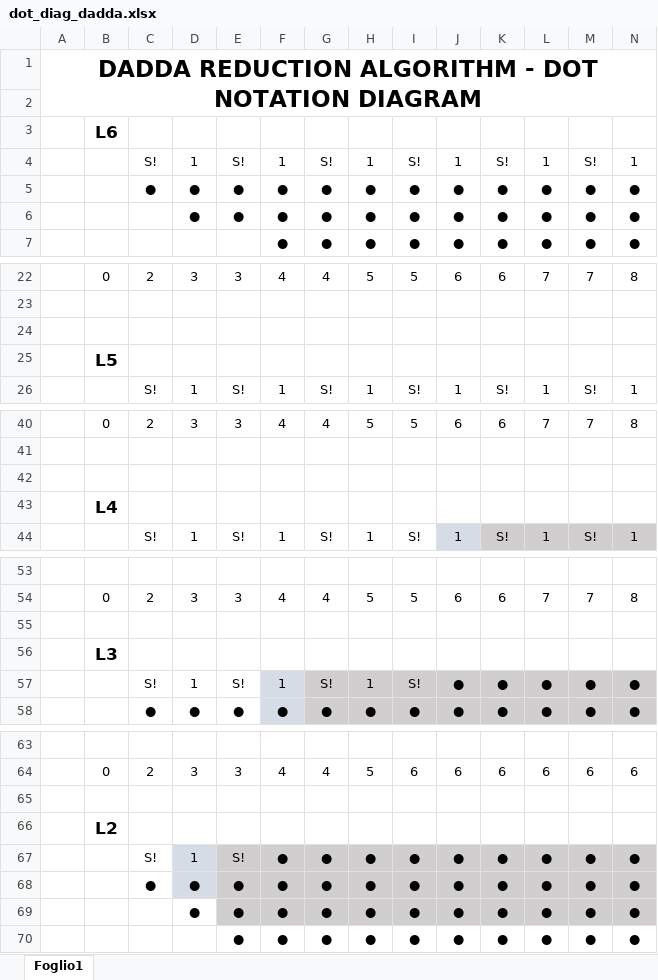
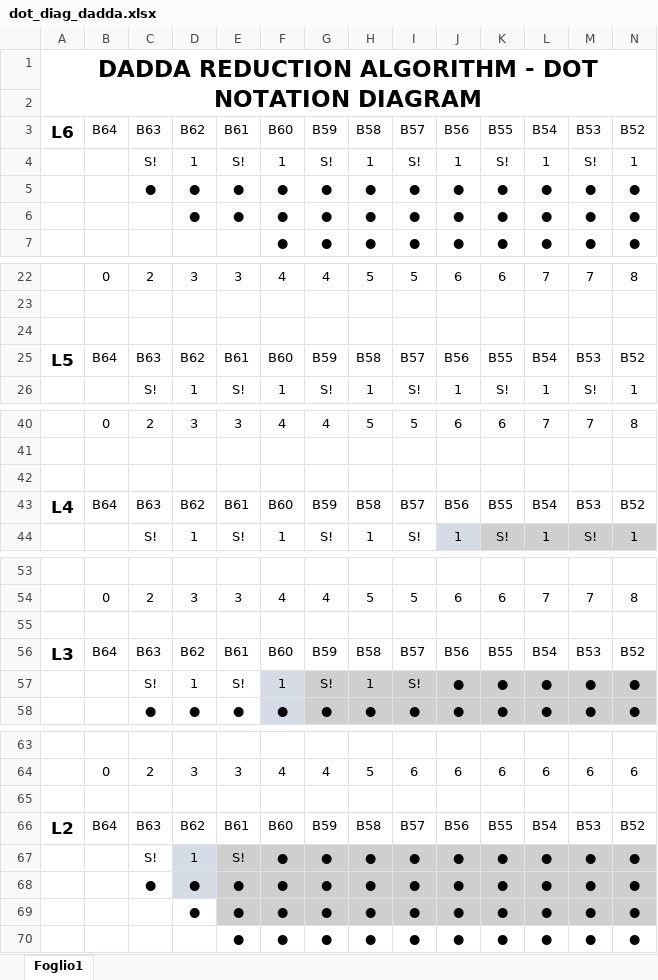
Before and after one commit to Luigi2898/Laboratori-ISA, an Excel workbook: Lab2/dot_diag_dadda.xlsx, sheet Foglio1, drawn as a sheet; only a part is shown, gaps mark what is left out; values as stored, in another font and other column widths than the file's, no borders; charts and pictures not drawn; removed rows and columns are numbered as before the commit, all else as after; rows hold the shown columns only; the diff covers the shown part only; the diff names each change by its address in the sheet, - before the commit and + after, or states it on an @@ line.

```diff
--- a/Lab2/dot_diag_dadda.xlsx (sheet Foglio1)
+++ b/Lab2/dot_diag_dadda.xlsx (sheet Foglio1)
-row 3:  | L6
+row 3: L6 | B64 | B63 | B62 | B61 | B60 | B59 | B58 | B57 | B56 | B55 | B54 | B53 | B52
-row 25:  | L5
+row 25: L5 | B64 | B63 | B62 | B61 | B60 | B59 | B58 | B57 | B56 | B55 | B54 | B53 | B52
-row 43:  | L4
+row 43: L4 | B64 | B63 | B62 | B61 | B60 | B59 | B58 | B57 | B56 | B55 | B54 | B53 | B52
-row 56:  | L3
+row 56: L3 | B64 | B63 | B62 | B61 | B60 | B59 | B58 | B57 | B56 | B55 | B54 | B53 | B52
-row 66:  | L2
+row 66: L2 | B64 | B63 | B62 | B61 | B60 | B59 | B58 | B57 | B56 | B55 | B54 | B53 | B52
```
Also changed, not shown: 2 added rows and 2 removed rows elsewhere in this sheet, 6 other files.
